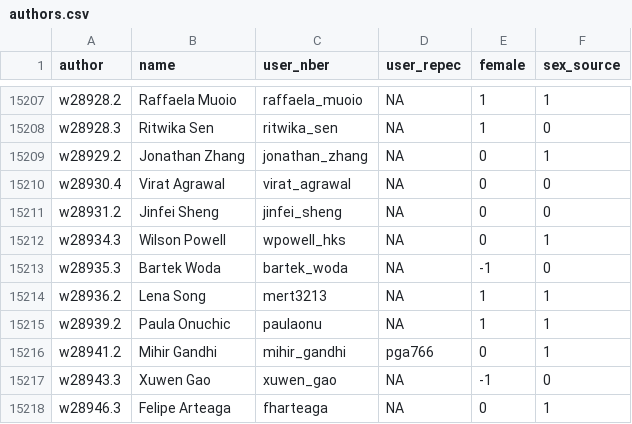
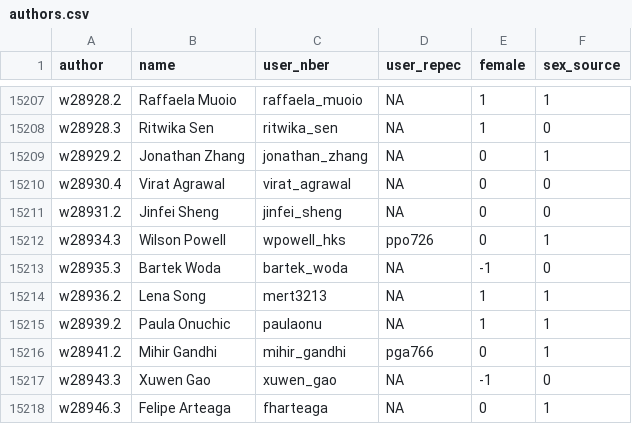
Before and after one commit to bldavies/nberwp, a CSV file: data-raw/authors.csv, drawn as a sheet; only a part is shown, gaps mark what is left out; the diff covers the shown part only.

```diff
--- a/data-raw/authors.csv
+++ b/data-raw/authors.csv
@@ -15211,3 +15211,3 @@ w28930.4,Virat Agrawal,virat_agrawal,NA,0,0
 w28931.2,Jinfei Sheng,jinfei_sheng,NA,0,0
-w28934.3,Wilson Powell,wpowell_hks,NA,0,1
+w28934.3,Wilson Powell,wpowell_hks,ppo726,0,1
 w28935.3,Bartek Woda,bartek_woda,NA,-1,0
```
Also changed, not shown: 6 edited cells elsewhere in this file, 1 other file.
